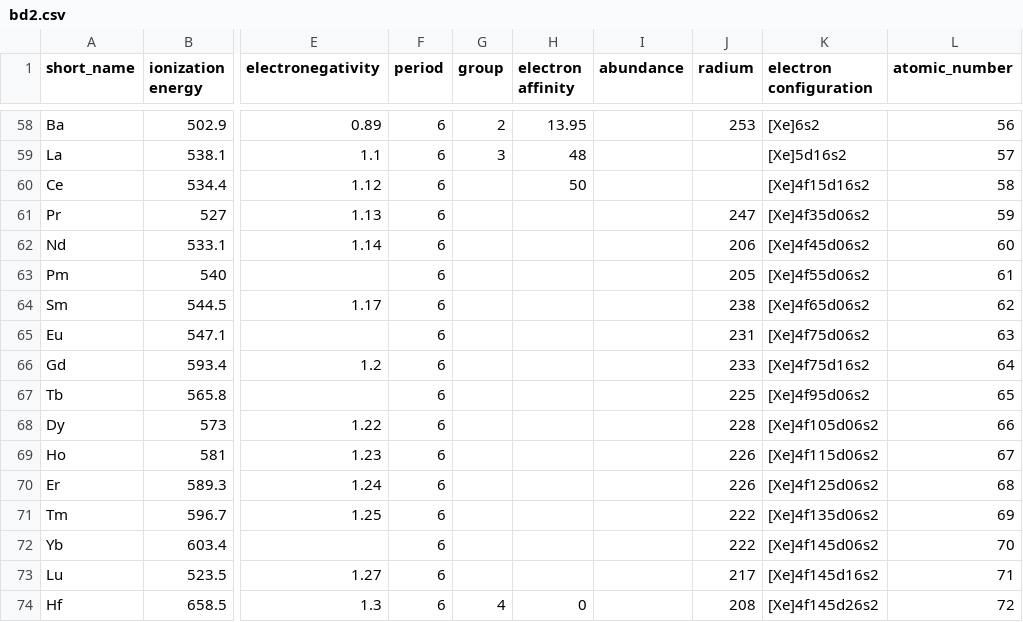
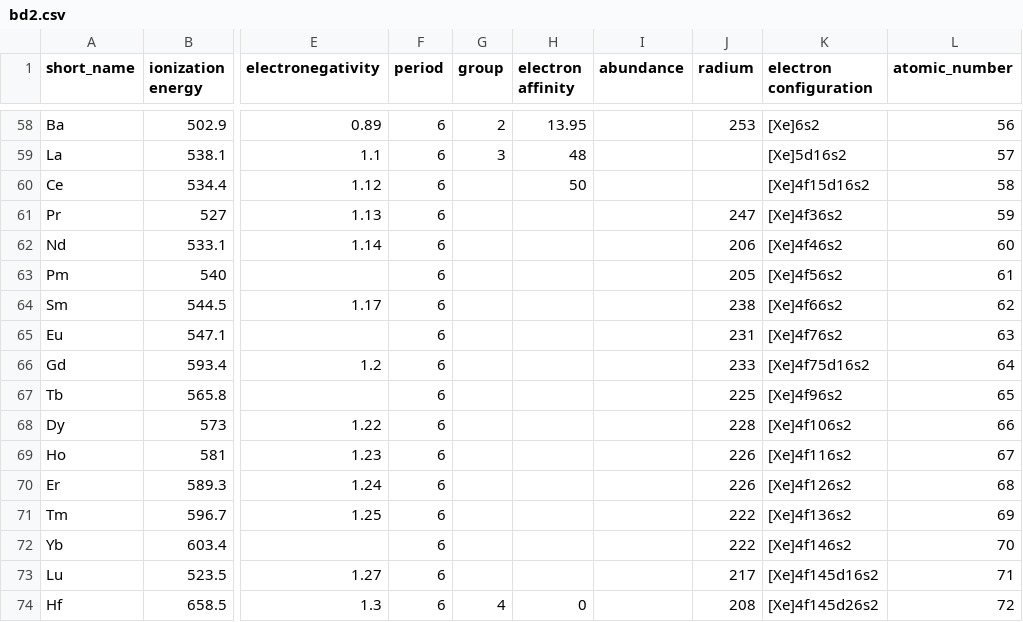
Before and after one commit to YilKanda/Petairon, a CSV file: public/bd2.csv, drawn as a sheet; only a part is shown, gaps mark what is left out; the diff covers the shown part only; the diff names each change by its address in the sheet, - before the commit and + after, or states it on an @@ line.

```diff
--- a/public/bd2.csv
+++ b/public/bd2.csv
-K61 (electron configuration): [Xe]4f35d06s2
+K61 (electron configuration): [Xe]4f36s2
-K62 (electron configuration): [Xe]4f45d06s2
+K62 (electron configuration): [Xe]4f46s2
-K63 (electron configuration): [Xe]4f55d06s2
+K63 (electron configuration): [Xe]4f56s2
-K64 (electron configuration): [Xe]4f65d06s2
+K64 (electron configuration): [Xe]4f66s2
-K65 (electron configuration): [Xe]4f75d06s2
+K65 (electron configuration): [Xe]4f76s2
-K67 (electron configuration): [Xe]4f95d06s2
+K67 (electron configuration): [Xe]4f96s2
-K68 (electron configuration): [Xe]4f105d06s2
+K68 (electron configuration): [Xe]4f106s2
-K69 (electron configuration): [Xe]4f115d06s2
+K69 (electron configuration): [Xe]4f116s2
-K70 (electron configuration): [Xe]4f125d06s2
+K70 (electron configuration): [Xe]4f126s2
-K71 (electron configuration): [Xe]4f135d06s2
+K71 (electron configuration): [Xe]4f136s2
-K72 (electron configuration): [Xe]4f145d06s2
+K72 (electron configuration): [Xe]4f146s2
```
Also changed, not shown: 19 edited cells elsewhere in this file, public/bd.csv, 5 other files.
